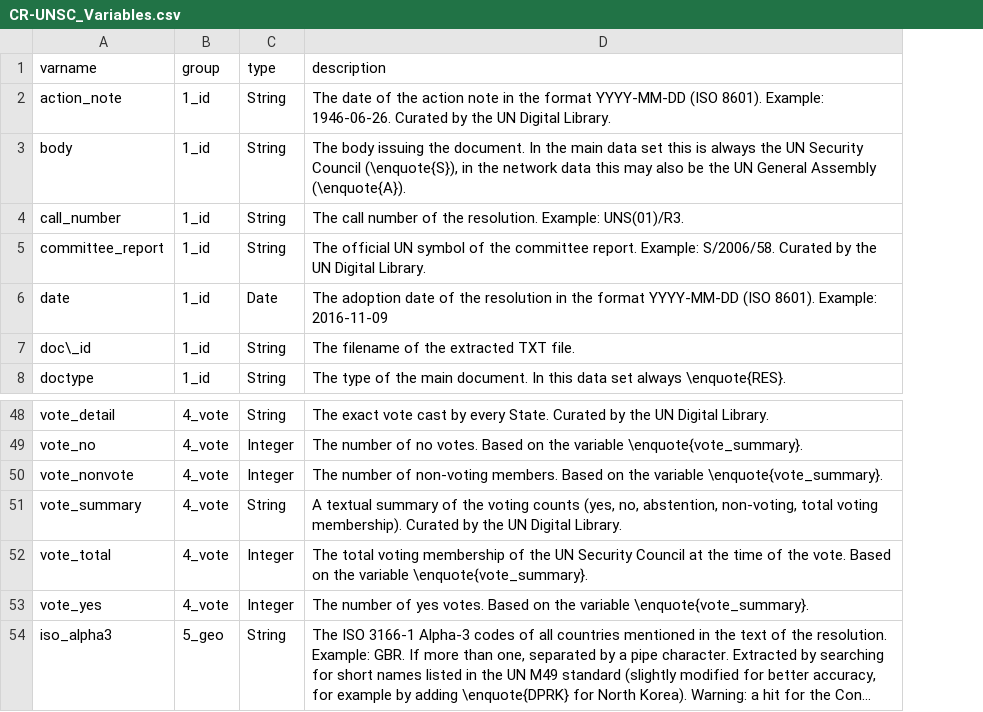
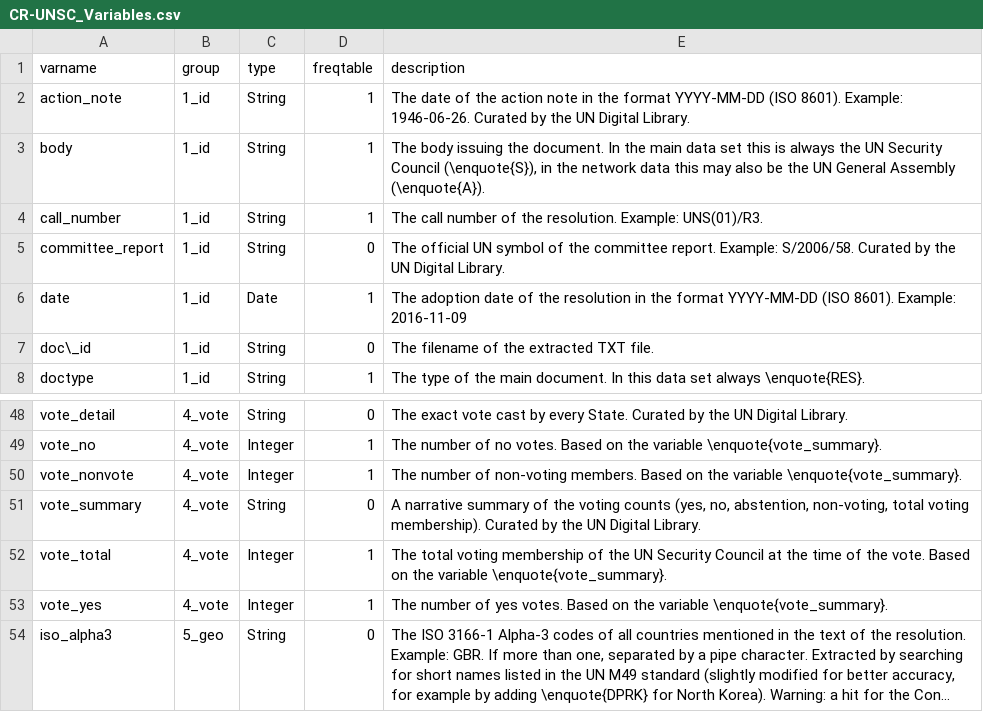
Before and after one commit to SeanFobbe/cr-unsc, a CSV file: data/CR-UNSC_Variables.csv, drawn as a sheet; only a part is shown, gaps mark what is left out; long unchanged cells end in …; addresses are those after the commit; the diff names each change by its address in the sheet, - before the commit and + after, or states it on an @@ line.

Commit message:
add freqtable col to datamodel

```diff
--- a/data/CR-UNSC_Variables.csv
+++ b/data/CR-UNSC_Variables.csv
+column D (freqtable), rows 2-8: 1 | 1 | 1 | 0 | 1 | 0 | 1; rows 48-54: 0 | 1 | 1 | 0 | 1 | 1 | 0
-E51 (description): A textual summary of…
+E51 (description): A narrative summary of…
```
